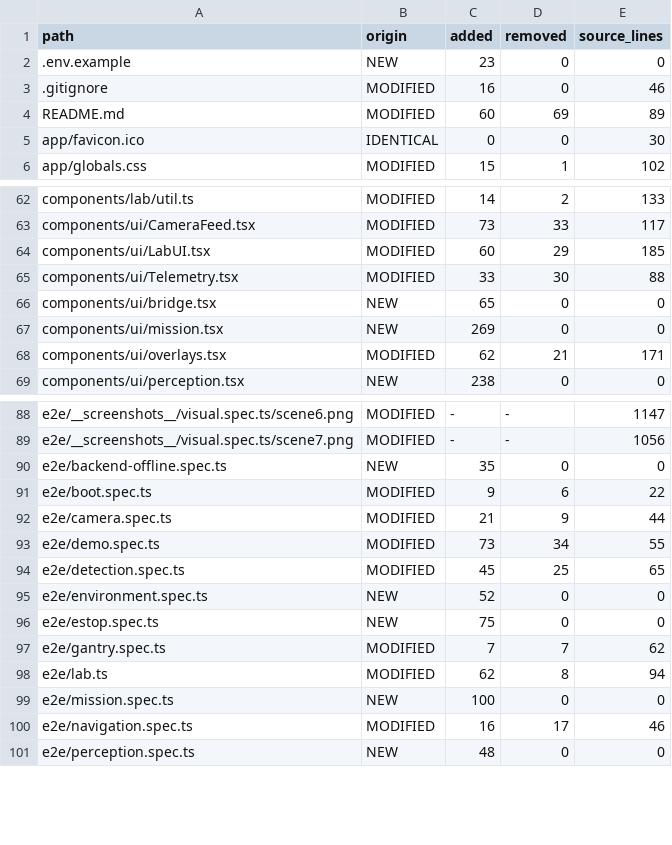
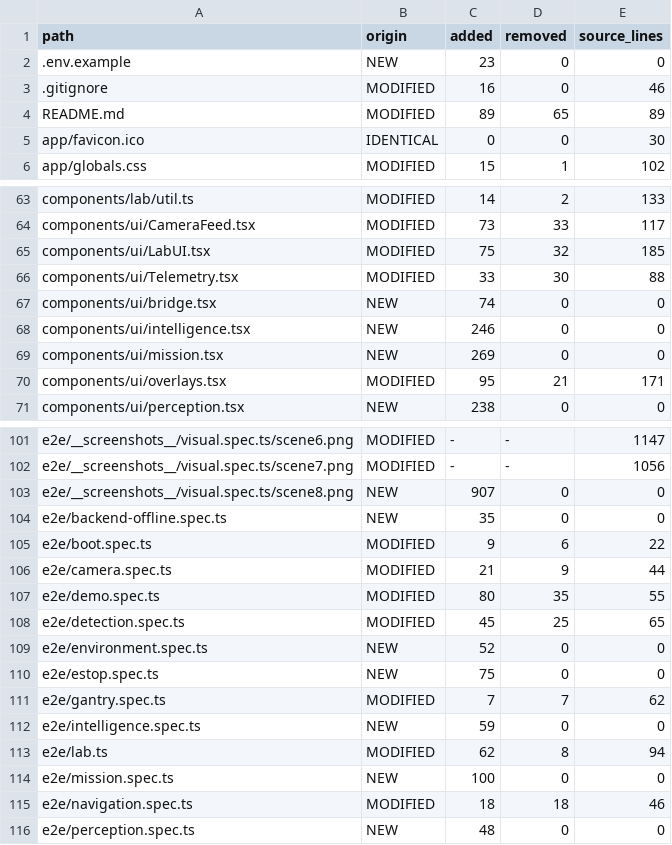
Before and after one commit to DEEPESH-845/AquaSentinal, a TSV file: docs/evidence/provenance.tsv, drawn as a sheet; only a part is shown, gaps mark what is left out; the diff covers the shown part only.

```diff
--- a/docs/evidence/provenance.tsv
+++ b/docs/evidence/provenance.tsv
@@ -3,3 +3,3 @@ path	origin	added	removed	source_lines
 .gitignore	MODIFIED	16	0	46
-README.md	MODIFIED	60	69	89
+README.md	MODIFIED	89	65	89
 app/favicon.ico	IDENTICAL	0	0	30
@@ -63,7 +64,8 @@ components/lab/util.ts	MODIFIED	14	2	133
 components/ui/CameraFeed.tsx	MODIFIED	73	33	117
-components/ui/LabUI.tsx	MODIFIED	60	29	185
+components/ui/LabUI.tsx	MODIFIED	75	32	185
 components/ui/Telemetry.tsx	MODIFIED	33	30	88
-components/ui/bridge.tsx	NEW	65	0	0
+components/ui/bridge.tsx	NEW	74	0	0
+components/ui/intelligence.tsx	NEW	246	0	0
 components/ui/mission.tsx	NEW	269	0	0
-components/ui/overlays.tsx	MODIFIED	62	21	171
+components/ui/overlays.tsx	MODIFIED	95	21	171
 components/ui/perception.tsx	NEW	238	0	0
@@ -89,2 +102,3 @@ e2e/__screenshots__/visual.spec.ts/scene6.png	MODIFIED	-	-	1147
 e2e/__screenshots__/visual.spec.ts/scene7.png	MODIFIED	-	-	1056
+e2e/__screenshots__/visual.spec.ts/scene8.png	NEW	907	0	0
 e2e/backend-offline.spec.ts	NEW	35	0	0
@@ -92,3 +106,3 @@ e2e/boot.spec.ts	MODIFIED	9	6	22
 e2e/camera.spec.ts	MODIFIED	21	9	44
-e2e/demo.spec.ts	MODIFIED	73	34	55
+e2e/demo.spec.ts	MODIFIED	80	35	55
 e2e/detection.spec.ts	MODIFIED	45	25	65
@@ -97,5 +111,6 @@ e2e/estop.spec.ts	NEW	75	0	0
 e2e/gantry.spec.ts	MODIFIED	7	7	62
+e2e/intelligence.spec.ts	NEW	59	0	0
 e2e/lab.ts	MODIFIED	62	8	94
 e2e/mission.spec.ts	NEW	100	0	0
-e2e/navigation.spec.ts	MODIFIED	16	17	46
+e2e/navigation.spec.ts	MODIFIED	18	18	46
 e2e/perception.spec.ts	NEW	48	0	0
```
Also changed, not shown: 23 added rows and 12 edited cells elsewhere in this file, 3 other files.
